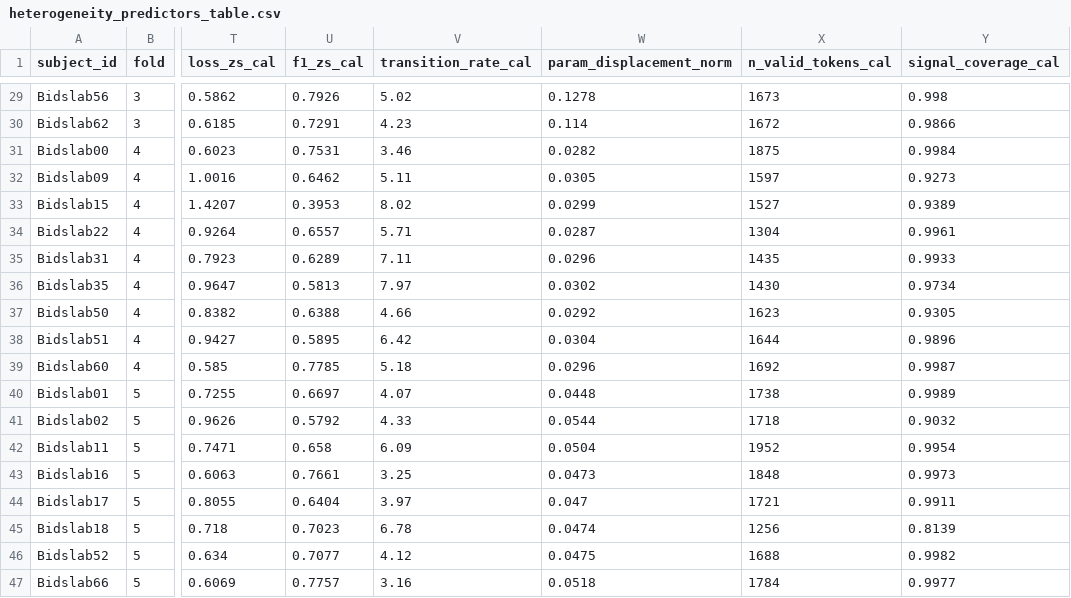
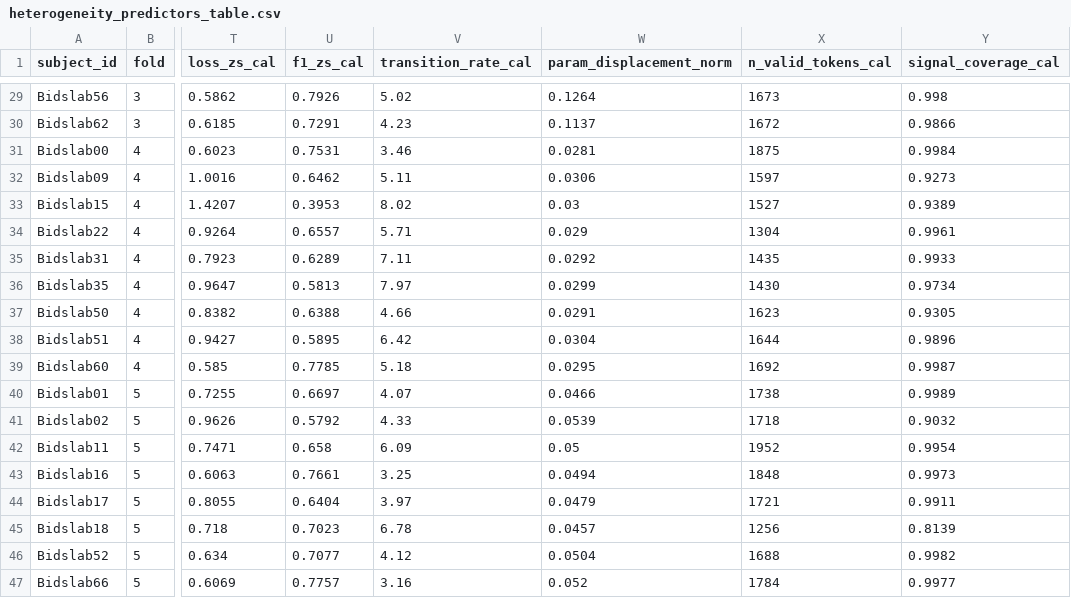
Before and after one commit to jbjoyk/A-Multi-Night-Instantaneous-Heart-Rate-and-Accelerometry-, a CSV file: experiments/EXP-019/heterogeneity_predictors_table.csv, drawn as a sheet; only a part is shown, gaps mark what is left out; the diff covers the shown part only; the diff names each change by its address in the sheet, - before the commit and + after, or states it on an @@ line.

```diff
--- a/experiments/EXP-019/heterogeneity_predictors_table.csv
+++ b/experiments/EXP-019/heterogeneity_predictors_table.csv
-W29 (param_displacement_norm): 0.1278
+W29 (param_displacement_norm): 0.1264
-W30 (param_displacement_norm): 0.114
+W30 (param_displacement_norm): 0.1137
-W31 (param_displacement_norm): 0.0282
+W31 (param_displacement_norm): 0.0281
-W32 (param_displacement_norm): 0.0305
+W32 (param_displacement_norm): 0.0306
-W33 (param_displacement_norm): 0.0299
+W33 (param_displacement_norm): 0.03
-W34 (param_displacement_norm): 0.0287
+W34 (param_displacement_norm): 0.029
-W35 (param_displacement_norm): 0.0296
+W35 (param_displacement_norm): 0.0292
-W36 (param_displacement_norm): 0.0302
+W36 (param_displacement_norm): 0.0299
-W37 (param_displacement_norm): 0.0292
+W37 (param_displacement_norm): 0.0291
-W39 (param_displacement_norm): 0.0296
+W39 (param_displacement_norm): 0.0295
-W40 (param_displacement_norm): 0.0448
+W40 (param_displacement_norm): 0.0466
-W41 (param_displacement_norm): 0.0544
+W41 (param_displacement_norm): 0.0539
-W42 (param_displacement_norm): 0.0504
+W42 (param_displacement_norm): 0.05
-W43 (param_displacement_norm): 0.0473
+W43 (param_displacement_norm): 0.0494
-W44 (param_displacement_norm): 0.047
+W44 (param_displacement_norm): 0.0479
-W45 (param_displacement_norm): 0.0474
+W45 (param_displacement_norm): 0.0457
-W46 (param_displacement_norm): 0.0475
+W46 (param_displacement_norm): 0.0504
-W47 (param_displacement_norm): 0.0518
+W47 (param_displacement_norm): 0.052
```
Also changed, not shown: 27 edited cells elsewhere in this file, 5 other files.
